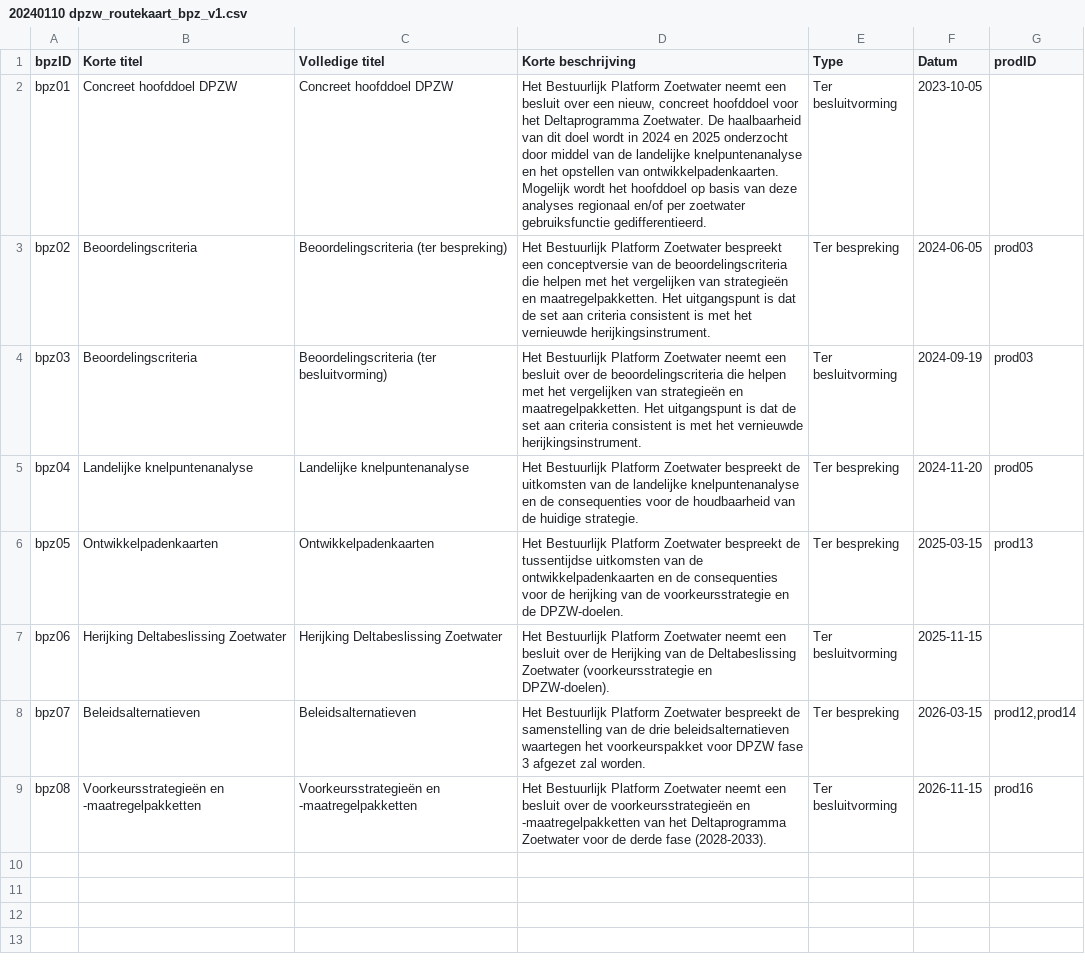
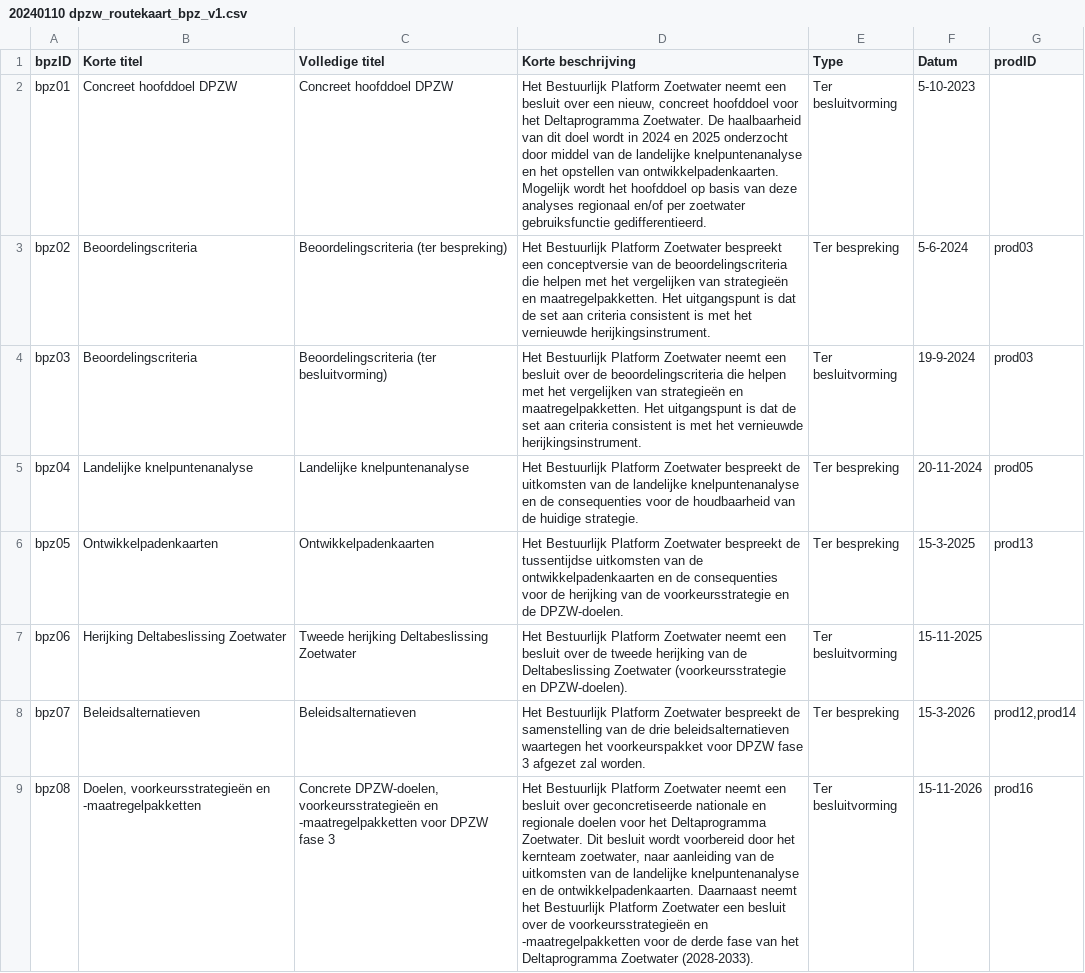
Before and after one commit to Climate-Adaptation-Services/rz-data, a CSV file: 20240110 dpzw_routekaart_bpz_v1.csv, drawn as a sheet; the diff names each change by its address in the sheet, - before the commit and + after, or states it on an @@ line.

Commit message:
Update 20240110 dpzw_routekaart_bpz_v1.csv

```diff
--- a/20240110 dpzw_routekaart_bpz_v1.csv
+++ b/20240110 dpzw_routekaart_bpz_v1.csv
-F2 (Datum): 2023-10-05
+F2 (Datum): 5-10-2023
-F3 (Datum): 2024-06-05
+F3 (Datum): 5-6-2024
-F4 (Datum): 2024-09-19
+F4 (Datum): 19-9-2024
-F5 (Datum): 2024-11-20
+F5 (Datum): 20-11-2024
-F6 (Datum): 2025-03-15
+F6 (Datum): 15-3-2025
-C7 (Volledige titel): Herijking Deltabeslissing Zoetwater
+C7 (Volledige titel): Tweede herijking Deltabeslissing Zoetwater
-D7 (Korte beschrijving): …over de Herijking van de…
+D7 (Korte beschrijving): …over de tweede herijking van de…
-F7 (Datum): 2025-11-15
+F7 (Datum): 15-11-2025
-F8 (Datum): 2026-03-15
+F8 (Datum): 15-3-2026
-B9 (Korte titel): Voorkeursstrategieën en -maatregelpakketten
+B9 (Korte titel): Doelen, voorkeursstrategieën en -maatregelpakketten
-C9 (Volledige titel): Voorkeursstrategieën en -maatregelpakketten
+C9 (Volledige titel): Concrete DPZW-doelen, voorkeursstrategieën en -maatregelpakketten voor DPZW fase 3
-D9 (Korte beschrijving): …besluit over de voorkeursstrategieën en -maatregelpakketten van het Deltaprogramma Zoetwater voor de derde fase (2028-2033).
+D9 (Korte beschrijving): …besluit over geconcretiseerde nationale en regionale doelen voor het Deltaprogramma Zoetwater. Dit besluit wordt voorbereid door het kernteam zoetwater, naar aanleiding van de uitkomsten van de landelijke knelpuntenanalyse en de ontwikkelpadenkaarten. Daarnaast neemt het Bestuurlijk Platform Zoetwater een besluit over de voorkeursstrategieën en -maatregelpakketten voor de derde fase van het Deltaprogramma Zoetwater (2028-2033).
-F9 (Datum): 2026-11-15
+F9 (Datum): 15-11-2026
```
